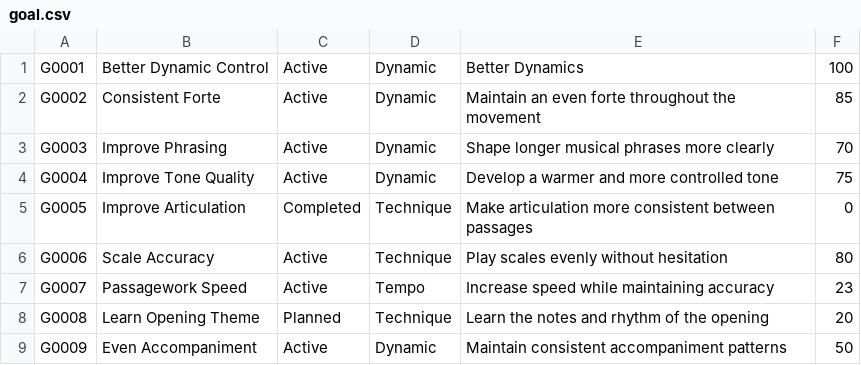
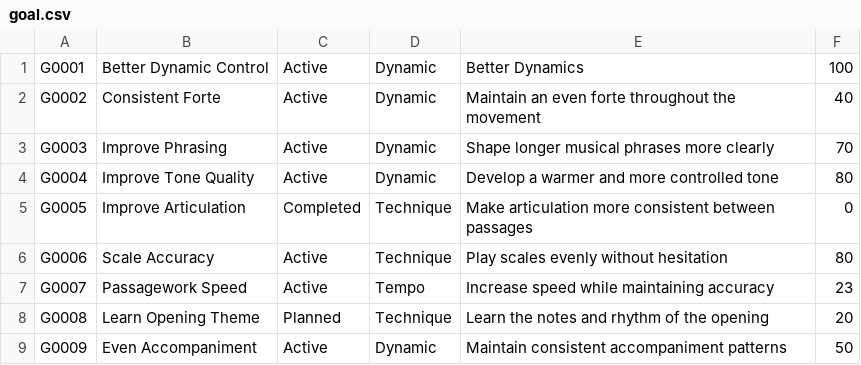
Before and after one commit to Minh-Bao-Tran/LisztedPianoTracker, a CSV file: storage-files/goal.csv, drawn as a sheet; only a part is shown.

```diff
--- a/storage-files/goal.csv
+++ b/storage-files/goal.csv
@@ -1,5 +1,5 @@
 G0001,Better Dynamic Control,Active,Dynamic,Better Dynamics,100
-G0002,Consistent Forte,Active,Dynamic,Maintain an even forte throughout the movement,85
+G0002,Consistent Forte,Active,Dynamic,Maintain an even forte throughout the movement,40
 G0003,Improve Phrasing,Active,Dynamic,Shape longer musical phrases more clearly,70
-G0004,Improve Tone Quality,Active,Dynamic,Develop a warmer and more controlled tone,75
+G0004,Improve Tone Quality,Active,Dynamic,Develop a warmer and more controlled tone,80
 G0005,Improve Articulation,Completed,Technique,Make articulation more consistent between passages,0
```
Also changed, not shown: storage-files/session.csv, storage-files/subsession.csv, 11 other files.
